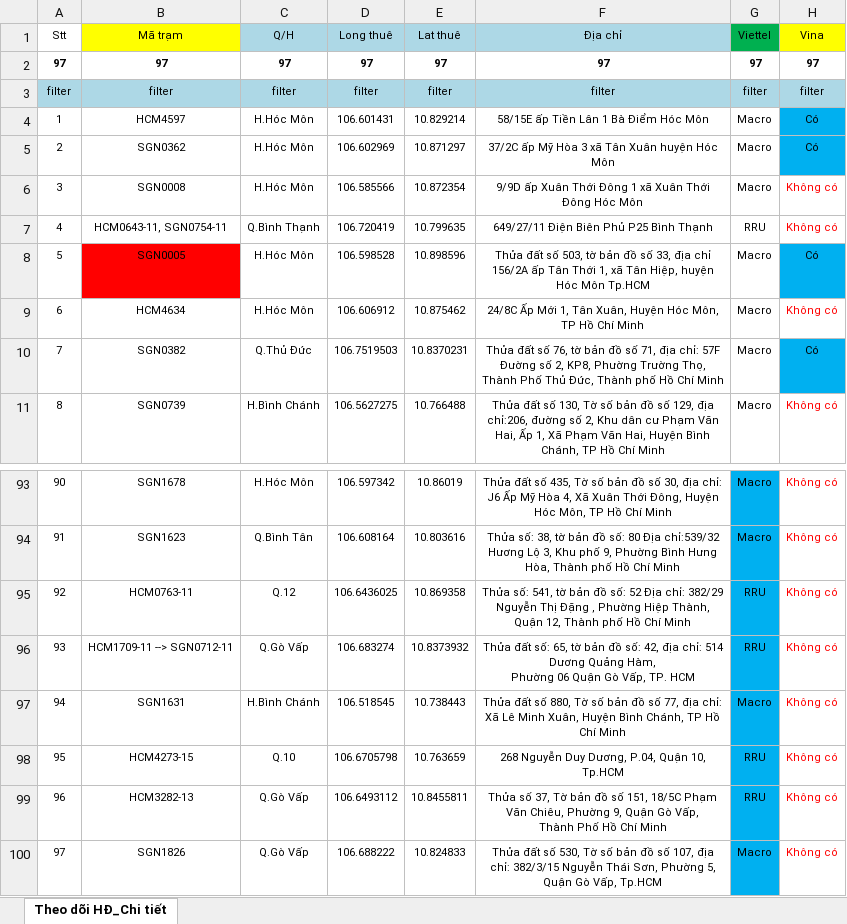
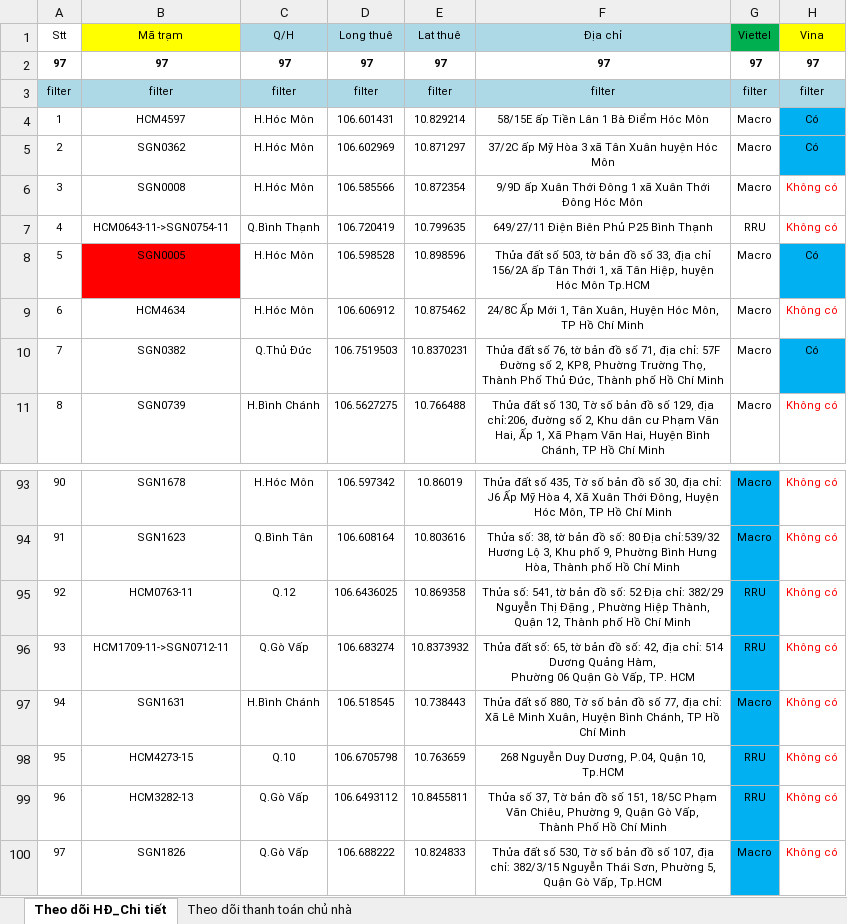
Before and after one commit to votanvinhgithu/ung-dung-tra-cuu-tram, an Excel workbook: data.xlsx, sheet Theo dõi HĐ_Chi tiết, drawn as a sheet; only a part is shown, gaps mark what is left out; values as stored, in another font and other column widths than the file's, no borders; the diff names each change by its address in the sheet, - before the commit and + after, or states it on an @@ line.

```diff
--- a/data.xlsx (sheet Theo dõi HĐ_Chi tiết)
+++ b/data.xlsx (sheet Theo dõi HĐ_Chi tiết)
+sheet tab: Theo dõi thanh toán chủ nhà
-B7 (Mã trạm): HCM0643-11, SGN0754-11
+B7 (Mã trạm): HCM0643-11->SGN0754-11
-B96 (Mã trạm): HCM1709-11 --> SGN0712-11
+B96 (Mã trạm): HCM1709-11->SGN0712-11
```
Also changed, not shown: 1 other file.
